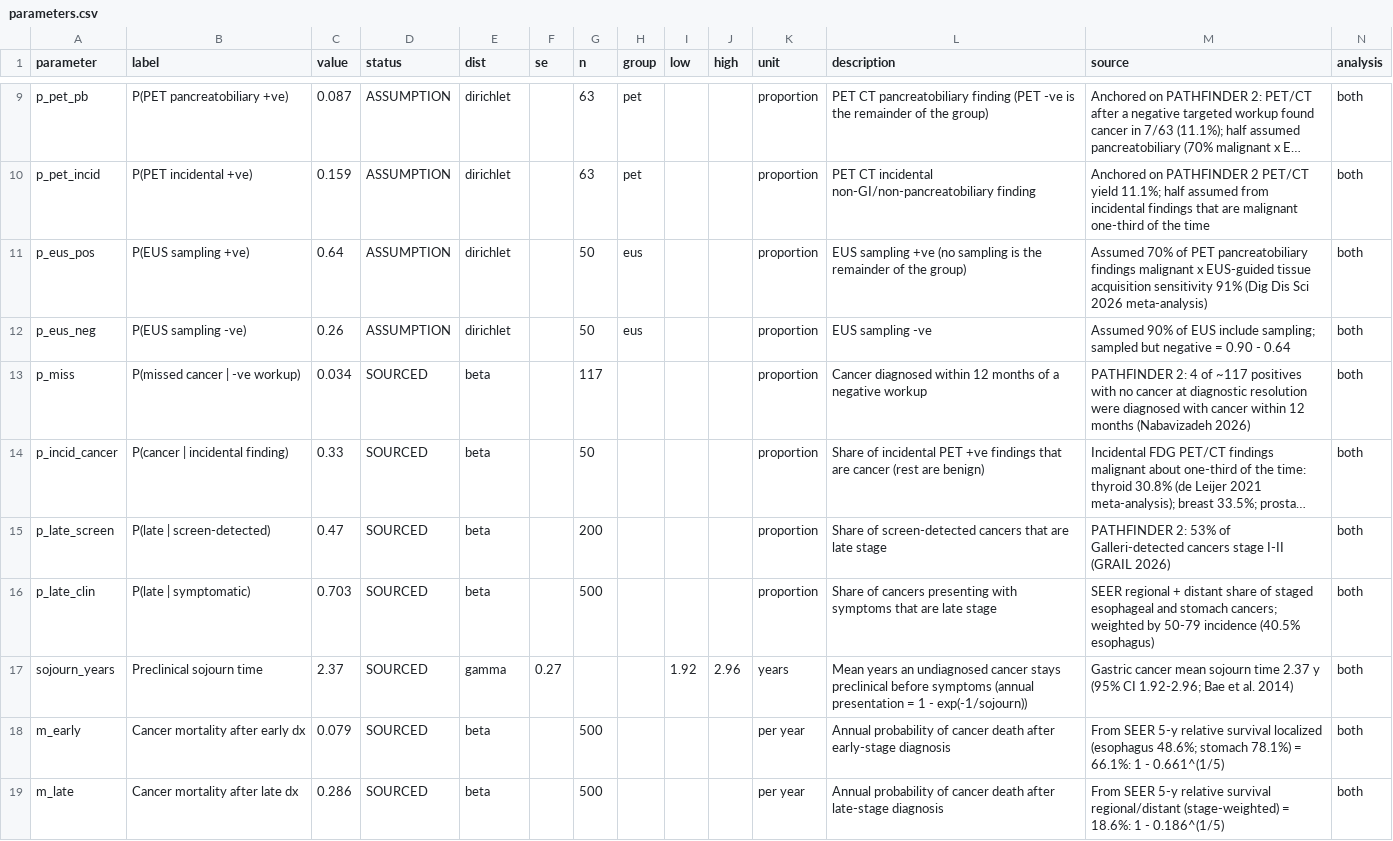
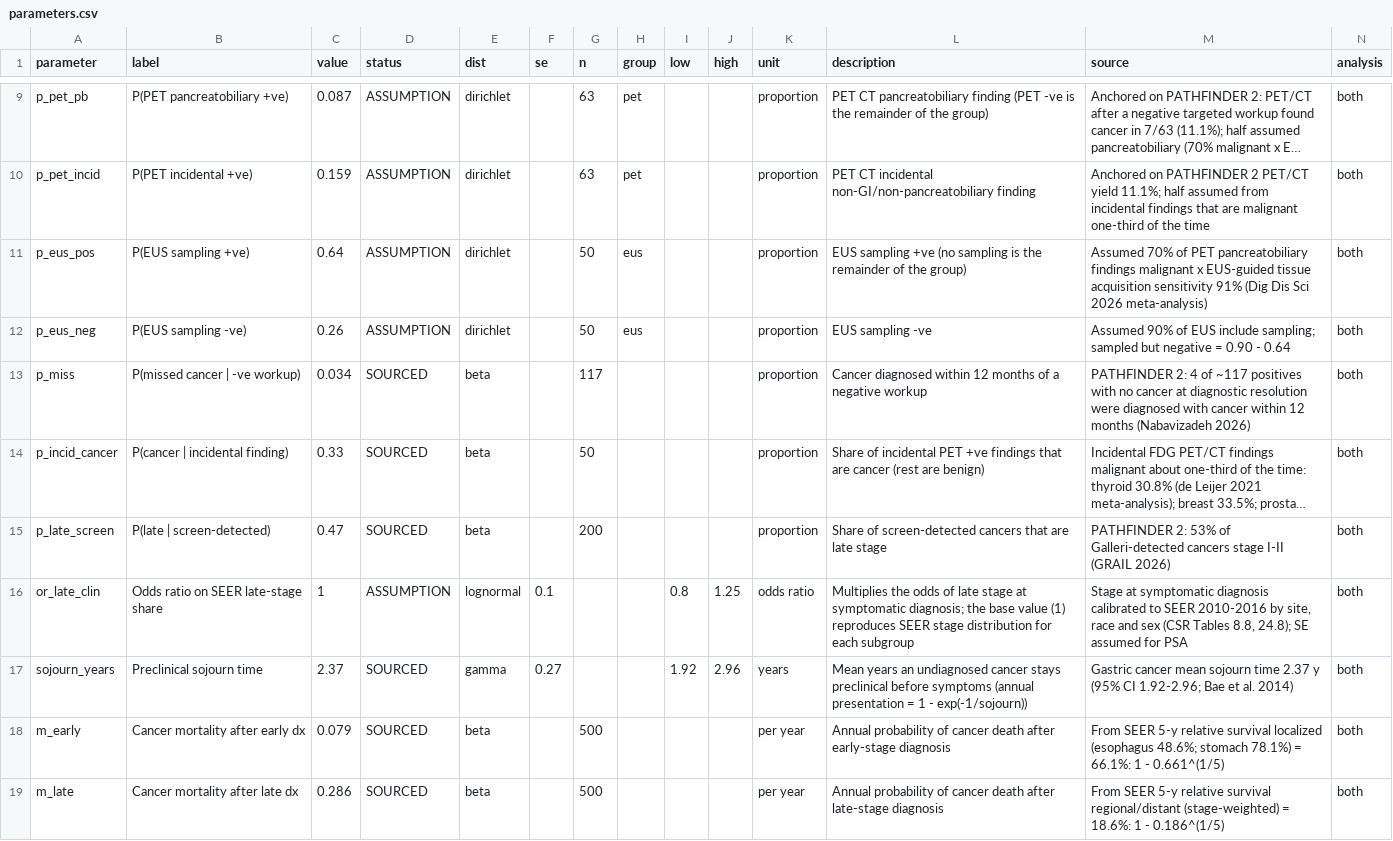
Before and after one commit to fali-ebm/Galleri, a CSV file: galleri_cea/inputs/parameters.csv, drawn as a sheet; only a part is shown, gaps mark what is left out; long unchanged cells end in …; removed rows and columns are numbered as before the commit, all else as after; the diff names each change by its address in the sheet, - before the commit and + after, or states it on an @@ line.

```diff
--- a/galleri_cea/inputs/parameters.csv
+++ b/galleri_cea/inputs/parameters.csv
-row 16: p_late_clin | P(late | symptomatic) | 0.703 | SOURCED | beta |  | 500 |  |  |  | proportion | Share of cancers presenting with symptoms that are late stage | SEER regional + distant share of staged esophageal and stomach cancers; weighted by 50-79 incidence (40.5% esophagus) | both
+row 16: or_late_clin | Odds ratio on SEER late-stage share | 1 | ASSUMPTION | lognormal | 0.1 |  |  | 0.8 | 1.25 | odds ratio | Multiplies the odds of late stage at symptomatic diagnosis; the base value (1) reproduces SEER stage distribution for each subgroup | Stage at symptomatic diagnosis calibrated to SEER 2010-2016 by site, race and sex (CSR Tables 8.8, 24.8); SE assumed for PSA | both
```
Also changed, not shown: galleri_cea/inputs/cohort.csv, 15 other files.
